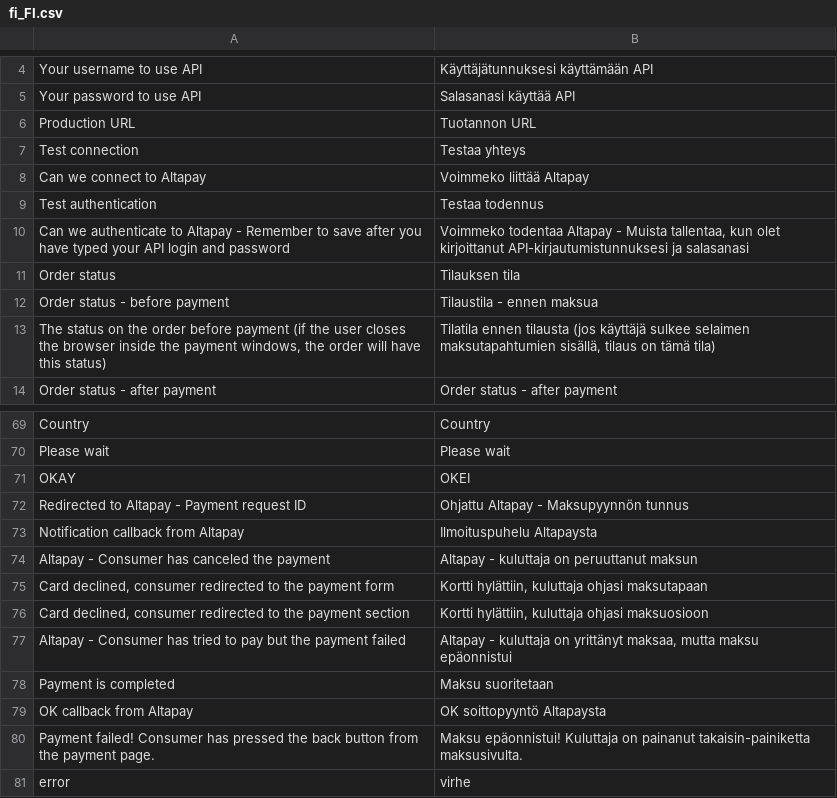
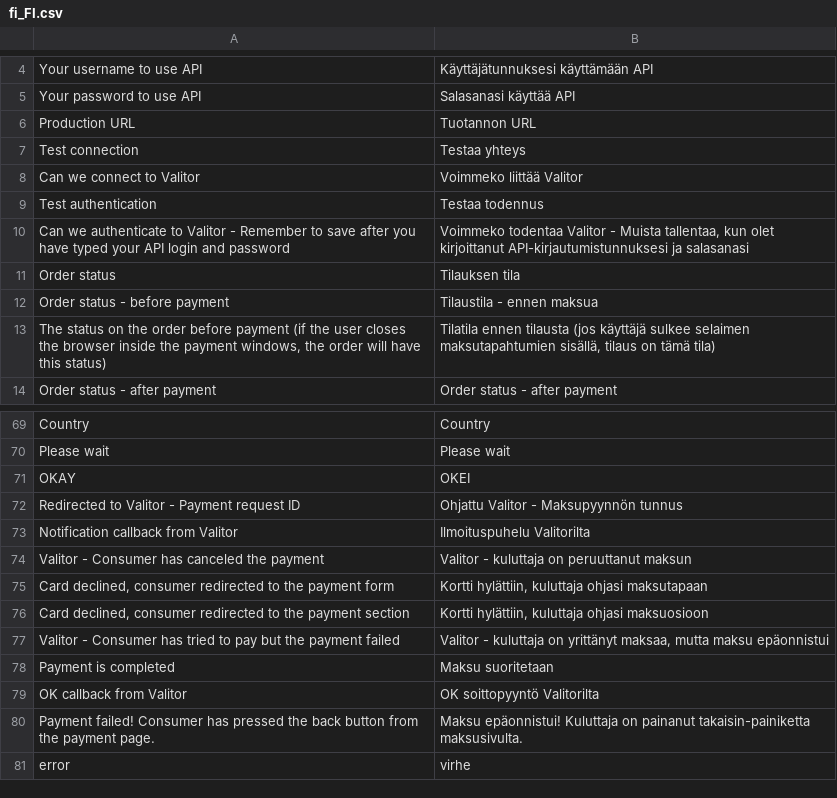
Before and after one commit to AltaPay/magento2.3, a CSV file: i18n/fi_FI.csv, drawn as a sheet; only a part is shown, gaps mark what is left out.

Commit message:
* Improvements:         ** Rebranding from Altapay to Valitor         ** Platform and plugin versioning information sent to the payment gateway         ** Added support for virtual products
    * Bug fix:
        ** Validation Error not been shown at back button from checkout page
        ** Order Status stall in "Pending"
        ** Payment capture often fails

```diff
--- a/i18n/fi_FI.csv
+++ b/i18n/fi_FI.csv
@@ -7,5 +7,5 @@
 "Test connection","Testaa yhteys"
-"Can we connect to Altapay","Voimmeko liittää Altapay"
+"Can we connect to Valitor","Voimmeko liittää Valitor"
 "Test authentication","Testaa todennus"
-"Can we authenticate to Altapay - Remember to save after you have typed your API login and password","Voimmeko todentaa Altapay - Muista tallentaa, kun olet kirjoittanut API-kirjautumistunnuksesi ja salasanasi"
+"Can we authenticate to Valitor - Remember to save after you have typed your API login and password","Voimmeko todentaa Valitor - Muista tallentaa, kun olet kirjoittanut API-kirjautumistunnuksesi ja salasanasi"
 "Order status","Tilauksen tila"
@@ -71,10 +71,10 @@
 "OKAY","OKEI"
-"Redirected to Altapay - Payment request ID","Ohjattu Altapay - Maksupyynnön tunnus"
-"Notification callback from Altapay","Ilmoituspuhelu Altapaysta"
-"Altapay - Consumer has canceled the payment","Altapay - kuluttaja on peruuttanut maksun"
+"Redirected to Valitor - Payment request ID","Ohjattu Valitor - Maksupyynnön tunnus"
+"Notification callback from Valitor","Ilmoituspuhelu Valitorilta"
+"Valitor - Consumer has canceled the payment","Valitor - kuluttaja on peruuttanut maksun"
 "Card declined, consumer redirected to the payment form","Kortti hylättiin, kuluttaja ohjasi maksutapaan"
 "Card declined, consumer redirected to the payment section","Kortti hylättiin, kuluttaja ohjasi maksuosioon",
-"Altapay - Consumer has tried to pay but the payment failed","Altapay - kuluttaja on yrittänyt maksaa, mutta maksu epäonnistui"
+"Valitor - Consumer has tried to pay but the payment failed","Valitor - kuluttaja on yrittänyt maksaa, mutta maksu epäonnistui"
 "Payment is completed","Maksu suoritetaan"
-"OK callback from Altapay","OK soittopyyntö Altapaysta"
+"OK callback from Valitor","OK soittopyyntö Valitorilta"
 "Payment failed! Consumer has pressed the back button from the payment page.","Maksu epäonnistui! Kuluttaja on painanut takaisin-painiketta maksusivulta."
```
Also changed, not shown: i18n/da_DK.csv, i18n/de_DE.csv, 15 other files.
